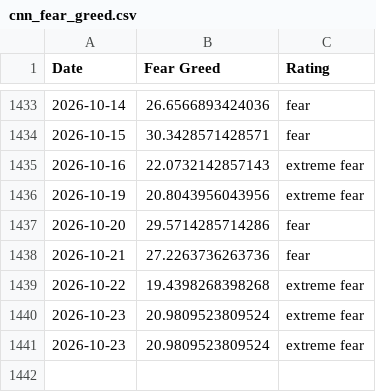
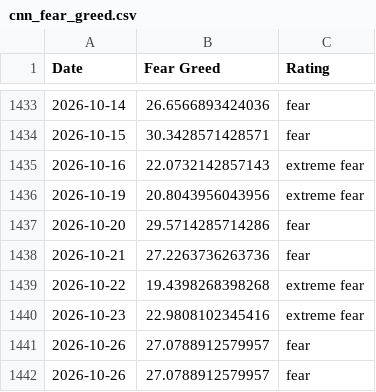
Before and after one commit to whit3rabbit/fear-greed-data, a CSV file: datasets/cnn_fear_greed.csv, drawn as a sheet; only a part is shown, gaps mark what is left out.

```diff
--- a/datasets/cnn_fear_greed.csv
+++ b/datasets/cnn_fear_greed.csv
@@ -1439,3 +1439,4 @@ Date,Fear Greed,Rating
 2026-10-22,19.4398268398268,extreme fear
-2026-10-23,20.9809523809524,extreme fear
-2026-10-23,20.9809523809524,extreme fear
+2026-10-23,22.9808102345416,extreme fear
+2026-10-26,27.0788912579957,fear
+2026-10-26,27.0788912579957,fear
```
Also changed, not shown: fear-greed.csv, 1 other file.
